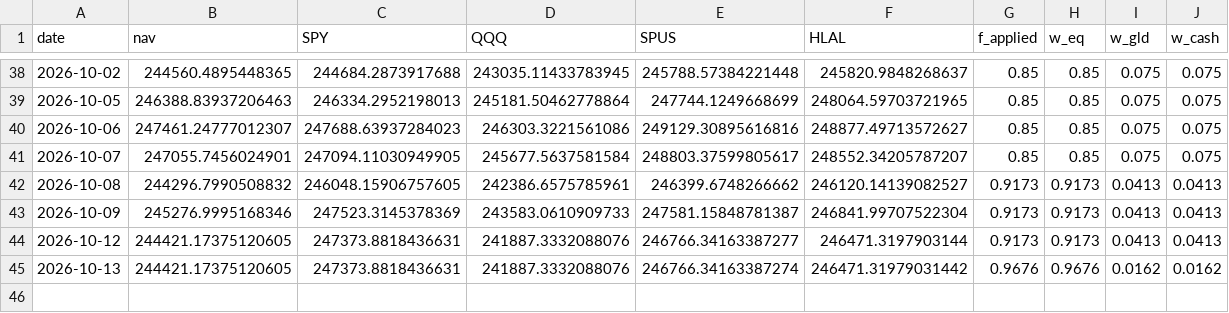
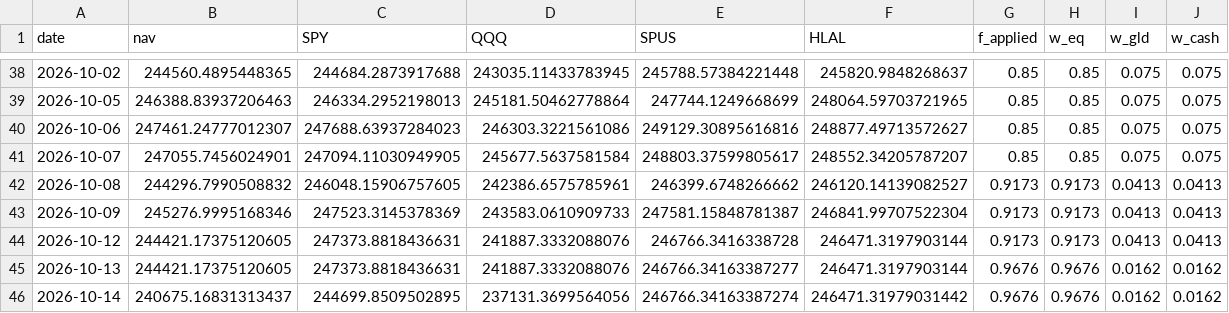
Before and after one commit to shaqebadi/fortress-dashboard, a CSV file: data/paper_track.csv, drawn as a sheet; only a part is shown, gaps mark what is left out.

```diff
--- a/data/paper_track.csv
+++ b/data/paper_track.csv
@@ -43,3 +43,4 @@ date,nav,SPY,QQQ,SPUS,HLAL,f_applied,w_eq,w_gld,w_cash
 2026-10-09,245276.9995168346,247523.3145378369,243583.0610909733,247581.15848781387,246841.99707522304,0.9173,0.9173,0.0413,0.0413
-2026-10-12,244421.17375120605,247373.8818436631,241887.3332088076,246766.34163387277,246471.3197903144,0.9173,0.9173,0.0413,0.0413
-2026-10-13,244421.17375120605,247373.8818436631,241887.3332088076,246766.34163387274,246471.31979031442,0.9676,0.9676,0.0162,0.0162
+2026-10-12,244421.17375120605,247373.8818436631,241887.3332088076,246766.3416338728,246471.3197903144,0.9173,0.9173,0.0413,0.0413
+2026-10-13,244421.17375120605,247373.8818436631,241887.3332088076,246766.34163387277,246471.3197903144,0.9676,0.9676,0.0162,0.0162
+2026-10-14,240675.16831313437,244699.8509502895,237131.3699564056,246766.34163387274,246471.31979031442,0.9676,0.9676,0.0162,0.0162
```
Also changed, not shown: data/core_returns.csv, 3 other files.
